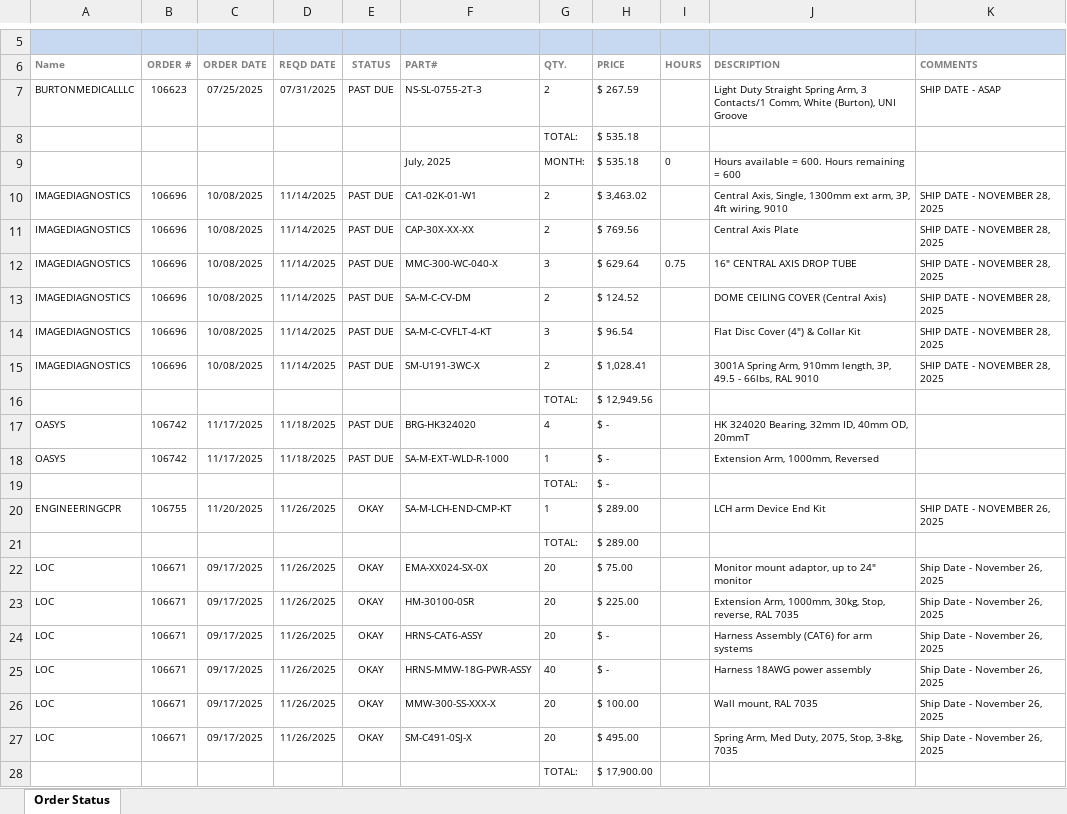
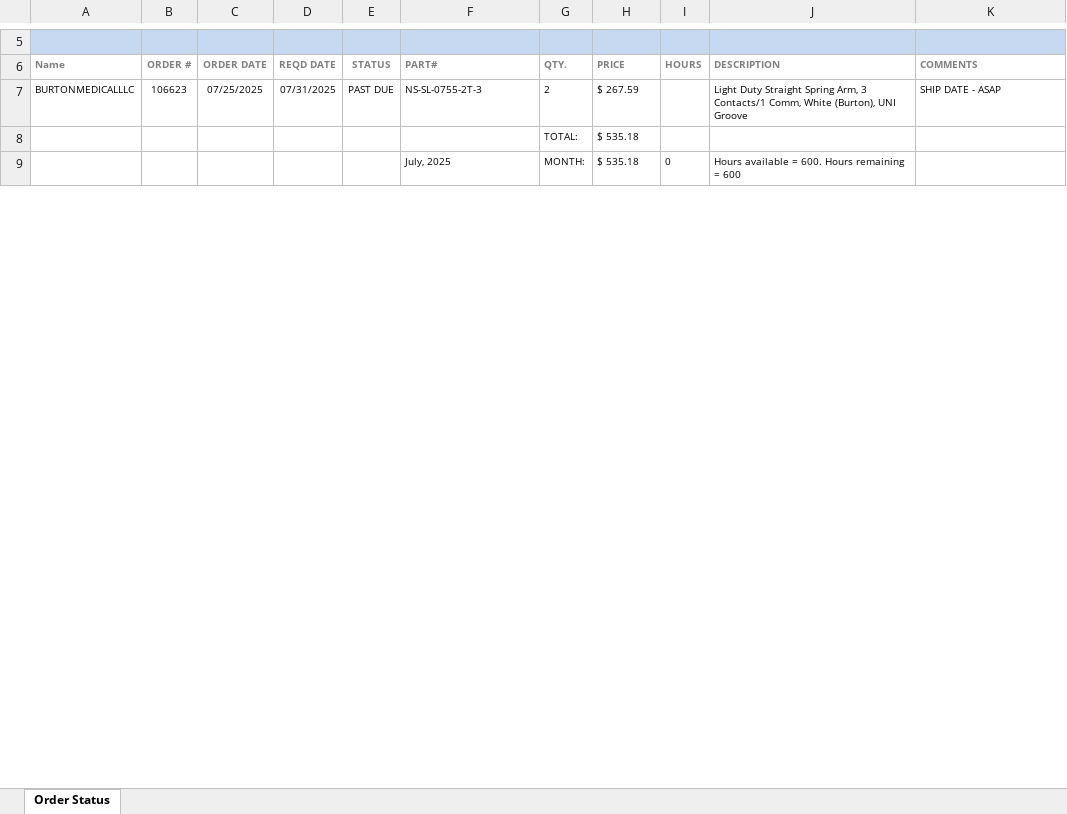
Before and after one commit to patrickaguilera/production-display, an Excel workbook: data/latest.xlsx, sheet Order Status, drawn as a sheet; only a part is shown, gaps mark what is left out; values as stored, in another font and other column widths than the file's, no borders; charts and pictures and conditional formats not drawn; removed rows and columns are numbered as before the commit, all else as after; the diff covers the shown part only; the diff names each change by its address in the sheet, - before the commit and + after, or states it on an @@ line.

Commit message:
Add files via upload

```diff
--- a/data/latest.xlsx (sheet Order Status)
+++ b/data/latest.xlsx (sheet Order Status)
-row 10: IMAGEDIAGNOSTICS | 106696 | 10/08/2025 | 11/14/2025 | PAST DUE | CA1-02K-01-W1 | 2 | $ 3,463.02 |  | Central Axis, Single, 1300mm ext arm, 3P, 4ft wiring, 9010 | SHIP DATE - NOVEMBER 28, 2025
-row 11: IMAGEDIAGNOSTICS | 106696 | 10/08/2025 | 11/14/2025 | PAST DUE | CAP-30X-XX-XX | 2 | $ 769.56 |  | Central Axis Plate | SHIP DATE - NOVEMBER 28, 2025
-row 12: IMAGEDIAGNOSTICS | 106696 | 10/08/2025 | 11/14/2025 | PAST DUE | MMC-300-WC-040-X | 3 | $ 629.64 | 0.75 | 16" CENTRAL AXIS DROP TUBE | SHIP DATE - NOVEMBER 28, 2025
-row 13: IMAGEDIAGNOSTICS | 106696 | 10/08/2025 | 11/14/2025 | PAST DUE | SA-M-C-CV-DM | 2 | $ 124.52 |  | DOME CEILING COVER (Central Axis) | SHIP DATE - NOVEMBER 28, 2025
-row 14: IMAGEDIAGNOSTICS | 106696 | 10/08/2025 | 11/14/2025 | PAST DUE | SA-M-C-CVFLT-4-KT | 3 | $ 96.54 |  | Flat Disc Cover (4") & Collar Kit | SHIP DATE - NOVEMBER 28, 2025
-row 15: IMAGEDIAGNOSTICS | 106696 | 10/08/2025 | 11/14/2025 | PAST DUE | SM-U191-3WC-X | 2 | $ 1,028.41 |  | 3001A Spring Arm, 910mm length, 3P, 49.5 - 66lbs, RAL 9010 | SHIP DATE - NOVEMBER 28, 2025
-row 16:  |  |  |  |  |  | TOTAL: | $ 12,949.56
-row 17: OASYS | 106742 | 11/17/2025 | 11/18/2025 | PAST DUE | BRG-HK324020 | 4 | $ - |  | HK 324020 Bearing, 32mm ID, 40mm OD, 20mmT
-row 18: OASYS | 106742 | 11/17/2025 | 11/18/2025 | PAST DUE | SA-M-EXT-WLD-R-1000 | 1 | $ - |  | Extension Arm, 1000mm, Reversed
-row 19:  |  |  |  |  |  | TOTAL: | $ -
-row 20: ENGINEERINGCPR | 106755 | 11/20/2025 | 11/26/2025 | OKAY | SA-M-LCH-END-CMP-KT | 1 | $ 289.00 |  | LCH arm Device End Kit | SHIP DATE - NOVEMBER 26, 2025
-row 21:  |  |  |  |  |  | TOTAL: | $ 289.00
-row 22: LOC | 106671 | 09/17/2025 | 11/26/2025 | OKAY | EMA-XX024-SX-0X | 20 | $ 75.00 |  | Monitor mount adaptor, up to 24" monitor | Ship Date - November 26, 2025
-row 23: LOC | 106671 | 09/17/2025 | 11/26/2025 | OKAY | HM-30100-0SR | 20 | $ 225.00 |  | Extension Arm, 1000mm, 30kg, Stop, reverse, RAL 7035 | Ship Date - November 26, 2025
-row 24: LOC | 106671 | 09/17/2025 | 11/26/2025 | OKAY | HRNS-CAT6-ASSY | 20 | $ - |  | Harness Assembly (CAT6) for arm systems | Ship Date - November 26, 2025
-row 25: LOC | 106671 | 09/17/2025 | 11/26/2025 | OKAY | HRNS-MMW-18G-PWR-ASSY | 40 | $ - |  | Harness 18AWG power assembly | Ship Date - November 26, 2025
-row 26: LOC | 106671 | 09/17/2025 | 11/26/2025 | OKAY | MMW-300-SS-XXX-X | 20 | $ 100.00 |  | Wall mount, RAL 7035 | Ship Date - November 26, 2025
-row 27: LOC | 106671 | 09/17/2025 | 11/26/2025 | OKAY | SM-C491-0SJ-X | 20 | $ 495.00 |  | Spring Arm, Med Duty, 2075, Stop, 3-8kg, 7035 | Ship Date - November 26, 2025
-row 28:  |  |  |  |  |  | TOTAL: | $ 17,900.00
```
Also changed, not shown: 30 added rows, 36 removed rows, 1 moved row and 88 edited cells elsewhere in this sheet, charts or pictures.
